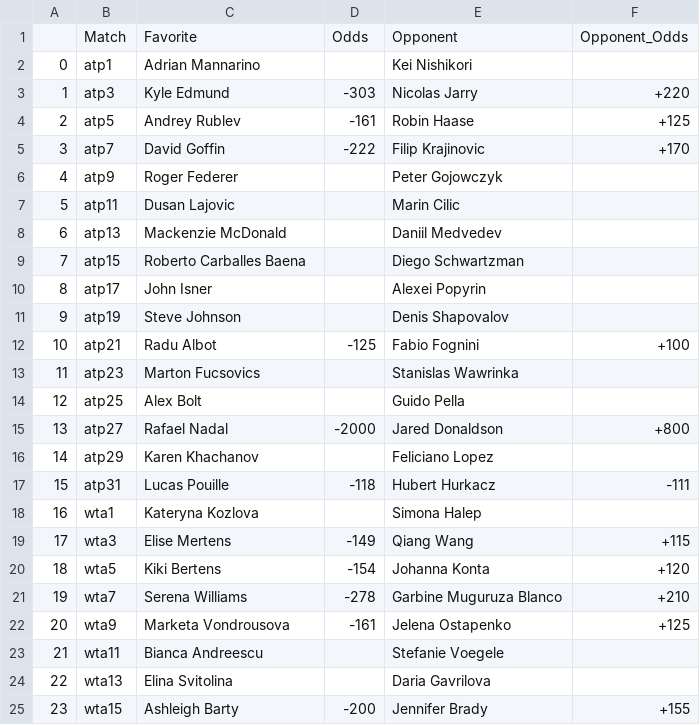
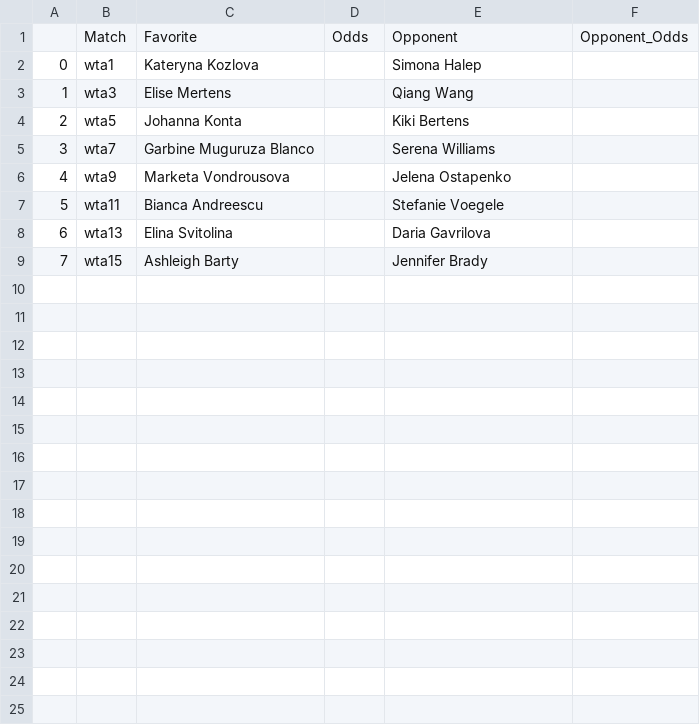
Before and after one commit to johnnyflush/alarm-hoops, a CSV file: tennis_odds.csv, drawn as a sheet; removed rows and columns are numbered as before the commit, all else as after; the diff names each change by its address in the sheet, - before the commit and + after, or states it on an @@ line.

Commit message:
python update 2

```diff
--- a/tennis_odds.csv
+++ b/tennis_odds.csv
-row 2: 0 | atp1 | Adrian Mannarino |  | Kei Nishikori
-row 3: 1 | atp3 | Kyle Edmund | -303 | Nicolas Jarry | +220
-row 4: 2 | atp5 | Andrey Rublev | -161 | Robin Haase | +125
-row 5: 3 | atp7 | David Goffin | -222 | Filip Krajinovic | +170
-row 6: 4 | atp9 | Roger Federer |  | Peter Gojowczyk
-row 7: 5 | atp11 | Dusan Lajovic |  | Marin Cilic
-row 8: 6 | atp13 | Mackenzie McDonald |  | Daniil Medvedev
-row 9: 7 | atp15 | Roberto Carballes Baena |  | Diego Schwartzman
-row 10: 8 | atp17 | John Isner |  | Alexei Popyrin
-row 11: 9 | atp19 | Steve Johnson |  | Denis Shapovalov
-row 12: 10 | atp21 | Radu Albot | -125 | Fabio Fognini | +100
-row 13: 11 | atp23 | Marton Fucsovics |  | Stanislas Wawrinka
-row 14: 12 | atp25 | Alex Bolt |  | Guido Pella
-row 15: 13 | atp27 | Rafael Nadal | -2000 | Jared Donaldson | +800
-row 16: 14 | atp29 | Karen Khachanov |  | Feliciano Lopez
-row 17: 15 | atp31 | Lucas Pouille | -118 | Hubert Hurkacz | -111
@@ column A renumbered from row 2 down @@
-D3: -149
+D3: (empty)
-F3: +115
+F3: (empty)
-C4: Kiki Bertens
+C4: Johanna Konta
-D4: -154
+D4: (empty)
-E4: Johanna Konta
+E4: Kiki Bertens
-F4: +120
+F4: (empty)
-C5: Serena Williams
+C5: Garbine Muguruza Blanco
-D5: -278
+D5: (empty)
-E5: Garbine Muguruza Blanco
+E5: Serena Williams
-F5: +210
+F5: (empty)
-D6: -161
+D6: (empty)
-F6: +125
+F6: (empty)
-D9: -200
+D9: (empty)
-F9: +155
+F9: (empty)
```
